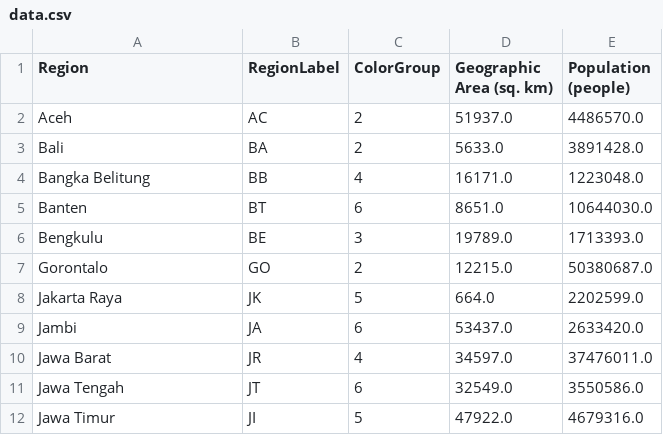
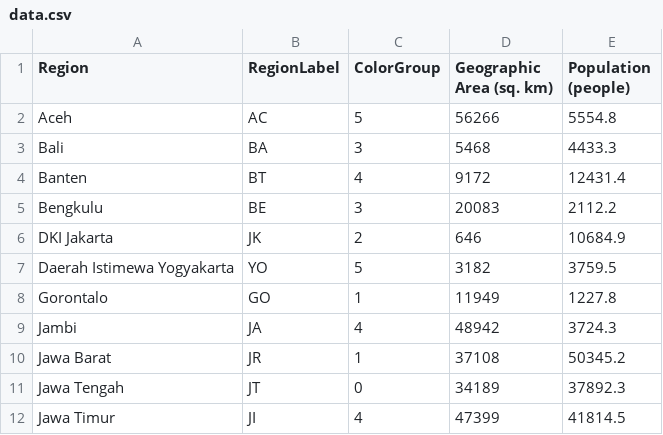
Before and after one commit to go-cart-io/cartogram-web, a CSV file: internal/static/cartdata/indonesia/data.csv, drawn as a sheet; only a part is shown; the diff covers the shown part only.

Commit message:
Use World and Indonesia data from sample_data. Fix USA label RH -> RI.

```diff
--- a/internal/static/cartdata/indonesia/data.csv
+++ b/internal/static/cartdata/indonesia/data.csv
@@ -1,12 +1,12 @@
 Region,RegionLabel,ColorGroup,Geographic Area (sq. km),Population (people)
-Aceh,AC,2,51937.0,4486570.0
-Bali,BA,2,5633.0,3891428.0
-Bangka Belitung,BB,4,16171.0,1223048.0
-Banten,BT,6,8651.0,10644030.0
-Bengkulu,BE,3,19789.0,1713393.0
-Gorontalo,GO,2,12215.0,50380687.0
-Jakarta Raya,JK,5,664.0,2202599.0
-Jambi,JA,6,53437.0,2633420.0
-Jawa Barat,JR,4,34597.0,37476011.0
-Jawa Tengah,JT,6,32549.0,3550586.0
-Jawa Timur,JI,5,47922.0,4679316.0
+Aceh,AC,5,56266,5554.8
+Bali,BA,3,5468,4433.3
+Banten,BT,4,9172,12431.4
+Bengkulu,BE,3,20083,2112.2
+DKI Jakarta,JK,2,646,10684.9
+Daerah Istimewa Yogyakarta,YO,5,3182,3759.5
+Gorontalo,GO,1,11949,1227.8
+Jambi,JA,4,48942,3724.3
+Jawa Barat,JR,1,37108,50345.2
+Jawa Tengah,JT,0,34189,37892.3
+Jawa Timur,JI,4,47399,41814.5
```
Also changed, not shown: 6 added rows, 1 removed row and 57 edited cells elsewhere in this file, internal/static/cartdata/usa/data.csv, internal/static/cartdata/world/data.csv, 2 other files.
